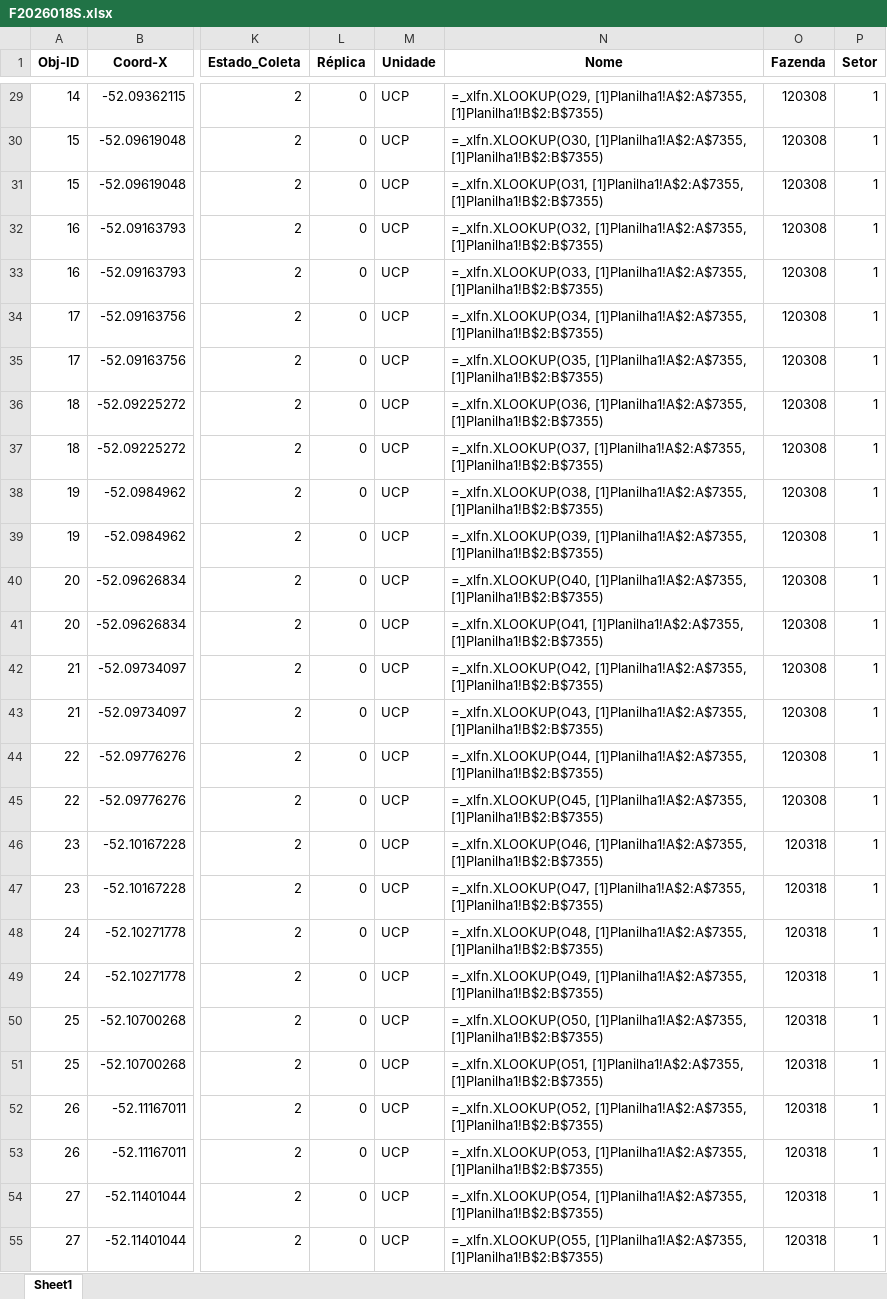
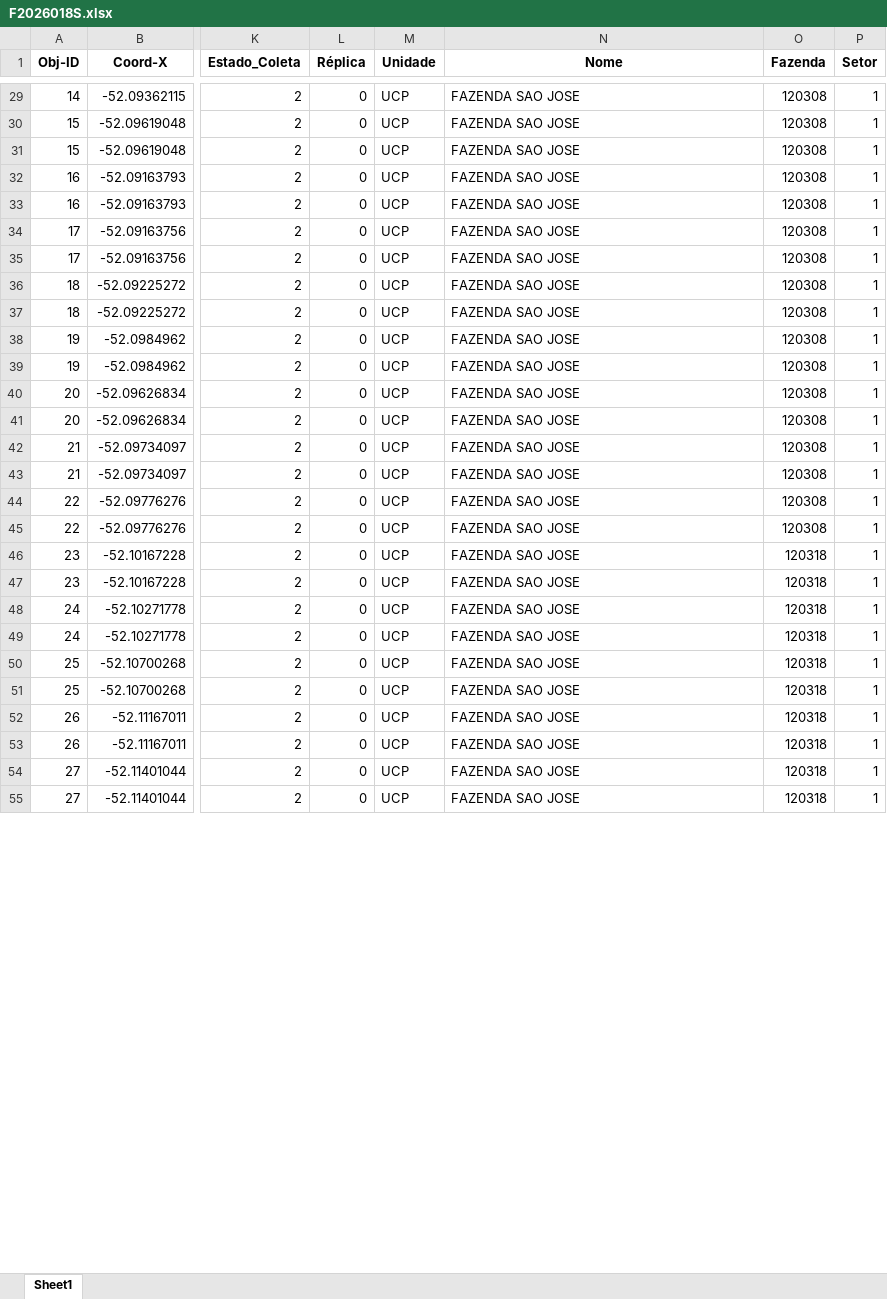
Before and after one commit to agrorobotica-miguelsantos/Dashoboard_ATVOS, an Excel workbook: pedidos/F2026018S.xlsx, sheet Sheet1, drawn as a sheet; only a part is shown, gaps mark what is left out; values as stored, in another font and other column widths than the file's, no borders; formulas are shown in place of their values; the diff covers the shown part only; the diff names each change by its address in the sheet, - before the commit and + after, or states it on an @@ line.

```diff
--- a/pedidos/F2026018S.xlsx (sheet Sheet1)
+++ b/pedidos/F2026018S.xlsx (sheet Sheet1)
-N29 (Nome): =_xlfn.XLOOKUP(O29, [1]Planilha1!A$2:A$7355, [1]Planilha1!B$2:B$7355)
+N29 (Nome): FAZENDA SAO JOSE
-N30 (Nome): =_xlfn.XLOOKUP(O30, [1]Planilha1!A$2:A$7355, [1]Planilha1!B$2:B$7355)
+N30 (Nome): FAZENDA SAO JOSE
-N31 (Nome): =_xlfn.XLOOKUP(O31, [1]Planilha1!A$2:A$7355, [1]Planilha1!B$2:B$7355)
+N31 (Nome): FAZENDA SAO JOSE
-N32 (Nome): =_xlfn.XLOOKUP(O32, [1]Planilha1!A$2:A$7355, [1]Planilha1!B$2:B$7355)
+N32 (Nome): FAZENDA SAO JOSE
-N33 (Nome): =_xlfn.XLOOKUP(O33, [1]Planilha1!A$2:A$7355, [1]Planilha1!B$2:B$7355)
+N33 (Nome): FAZENDA SAO JOSE
-N34 (Nome): =_xlfn.XLOOKUP(O34, [1]Planilha1!A$2:A$7355, [1]Planilha1!B$2:B$7355)
+N34 (Nome): FAZENDA SAO JOSE
-N35 (Nome): =_xlfn.XLOOKUP(O35, [1]Planilha1!A$2:A$7355, [1]Planilha1!B$2:B$7355)
+N35 (Nome): FAZENDA SAO JOSE
-N36 (Nome): =_xlfn.XLOOKUP(O36, [1]Planilha1!A$2:A$7355, [1]Planilha1!B$2:B$7355)
+N36 (Nome): FAZENDA SAO JOSE
-N37 (Nome): =_xlfn.XLOOKUP(O37, [1]Planilha1!A$2:A$7355, [1]Planilha1!B$2:B$7355)
+N37 (Nome): FAZENDA SAO JOSE
-N38 (Nome): =_xlfn.XLOOKUP(O38, [1]Planilha1!A$2:A$7355, [1]Planilha1!B$2:B$7355)
+N38 (Nome): FAZENDA SAO JOSE
-N39 (Nome): =_xlfn.XLOOKUP(O39, [1]Planilha1!A$2:A$7355, [1]Planilha1!B$2:B$7355)
+N39 (Nome): FAZENDA SAO JOSE
-N40 (Nome): =_xlfn.XLOOKUP(O40, [1]Planilha1!A$2:A$7355, [1]Planilha1!B$2:B$7355)
+N40 (Nome): FAZENDA SAO JOSE
-N41 (Nome): =_xlfn.XLOOKUP(O41, [1]Planilha1!A$2:A$7355, [1]Planilha1!B$2:B$7355)
+N41 (Nome): FAZENDA SAO JOSE
-N42 (Nome): =_xlfn.XLOOKUP(O42, [1]Planilha1!A$2:A$7355, [1]Planilha1!B$2:B$7355)
+N42 (Nome): FAZENDA SAO JOSE
-N43 (Nome): =_xlfn.XLOOKUP(O43, [1]Planilha1!A$2:A$7355, [1]Planilha1!B$2:B$7355)
+N43 (Nome): FAZENDA SAO JOSE
-N44 (Nome): =_xlfn.XLOOKUP(O44, [1]Planilha1!A$2:A$7355, [1]Planilha1!B$2:B$7355)
+N44 (Nome): FAZENDA SAO JOSE
-N45 (Nome): =_xlfn.XLOOKUP(O45, [1]Planilha1!A$2:A$7355, [1]Planilha1!B$2:B$7355)
+N45 (Nome): FAZENDA SAO JOSE
-N46 (Nome): =_xlfn.XLOOKUP(O46, [1]Planilha1!A$2:A$7355, [1]Planilha1!B$2:B$7355)
+N46 (Nome): FAZENDA SAO JOSE
-N47 (Nome): =_xlfn.XLOOKUP(O47, [1]Planilha1!A$2:A$7355, [1]Planilha1!B$2:B$7355)
+N47 (Nome): FAZENDA SAO JOSE
-N48 (Nome): =_xlfn.XLOOKUP(O48, [1]Planilha1!A$2:A$7355, [1]Planilha1!B$2:B$7355)
+N48 (Nome): FAZENDA SAO JOSE
-N49 (Nome): =_xlfn.XLOOKUP(O49, [1]Planilha1!A$2:A$7355, [1]Planilha1!B$2:B$7355)
+N49 (Nome): FAZENDA SAO JOSE
-N50 (Nome): =_xlfn.XLOOKUP(O50, [1]Planilha1!A$2:A$7355, [1]Planilha1!B$2:B$7355)
+N50 (Nome): FAZENDA SAO JOSE
-N51 (Nome): =_xlfn.XLOOKUP(O51, [1]Planilha1!A$2:A$7355, [1]Planilha1!B$2:B$7355)
+N51 (Nome): FAZENDA SAO JOSE
-N52 (Nome): =_xlfn.XLOOKUP(O52, [1]Planilha1!A$2:A$7355, [1]Planilha1!B$2:B$7355)
+N52 (Nome): FAZENDA SAO JOSE
-N53 (Nome): =_xlfn.XLOOKUP(O53, [1]Planilha1!A$2:A$7355, [1]Planilha1!B$2:B$7355)
+N53 (Nome): FAZENDA SAO JOSE
-N54 (Nome): =_xlfn.XLOOKUP(O54, [1]Planilha1!A$2:A$7355, [1]Planilha1!B$2:B$7355)
+N54 (Nome): FAZENDA SAO JOSE
-N55 (Nome): =_xlfn.XLOOKUP(O55, [1]Planilha1!A$2:A$7355, [1]Planilha1!B$2:B$7355)
+N55 (Nome): FAZENDA SAO JOSE
```
Also changed, not shown: 91 edited cells elsewhere in this sheet, fazendas.xlsx, pedidos/F2026019S.xlsx.
